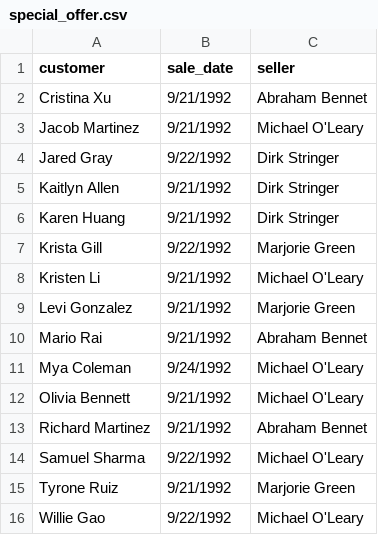
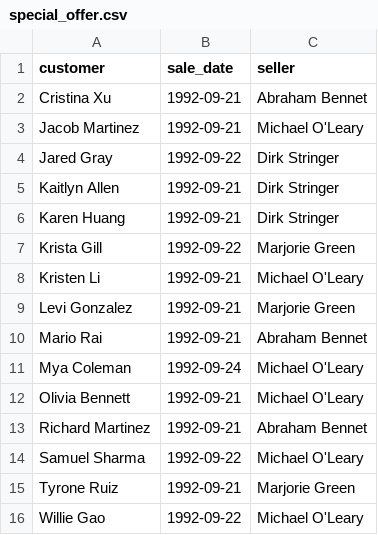
Before and after one commit to Honnatan/data-analyst-project-277, a CSV file: special_offer.csv, drawn as a sheet.

Commit message:
Add files via upload

```diff
--- a/special_offer.csv
+++ b/special_offer.csv
@@ -1,16 +1,16 @@
 customer,sale_date,seller
-Cristina Xu,9/21/1992,Abraham Bennet
-Jacob Martinez,9/21/1992,Michael O'Leary
-Jared Gray,9/22/1992,Dirk Stringer
-Kaitlyn Allen,9/21/1992,Dirk Stringer
-Karen Huang,9/21/1992,Dirk Stringer
-Krista Gill,9/22/1992,Marjorie Green
-Kristen Li,9/21/1992,Michael O'Leary
-Levi Gonzalez,9/21/1992,Marjorie Green
-Mario Rai,9/21/1992,Abraham Bennet
-Mya Coleman,9/24/1992,Michael O'Leary
-Olivia Bennett,9/21/1992,Michael O'Leary
-Richard Martinez,9/21/1992,Abraham Bennet
-Samuel Sharma,9/22/1992,Michael O'Leary
-Tyrone Ruiz,9/21/1992,Marjorie Green
-Willie Gao,9/22/1992,Michael O'Leary
+Cristina Xu,1992-09-21,Abraham Bennet
+Jacob Martinez,1992-09-21,Michael O'Leary
+Jared Gray,1992-09-22,Dirk Stringer
+Kaitlyn Allen,1992-09-21,Dirk Stringer
+Karen Huang,1992-09-21,Dirk Stringer
+Krista Gill,1992-09-22,Marjorie Green
+Kristen Li,1992-09-21,Michael O'Leary
+Levi Gonzalez,1992-09-21,Marjorie Green
+Mario Rai,1992-09-21,Abraham Bennet
+Mya Coleman,1992-09-24,Michael O'Leary
+Olivia Bennett,1992-09-21,Michael O'Leary
+Richard Martinez,1992-09-21,Abraham Bennet
+Samuel Sharma,1992-09-22,Michael O'Leary
+Tyrone Ruiz,1992-09-21,Marjorie Green
+Willie Gao,1992-09-22,Michael O'Leary
```
